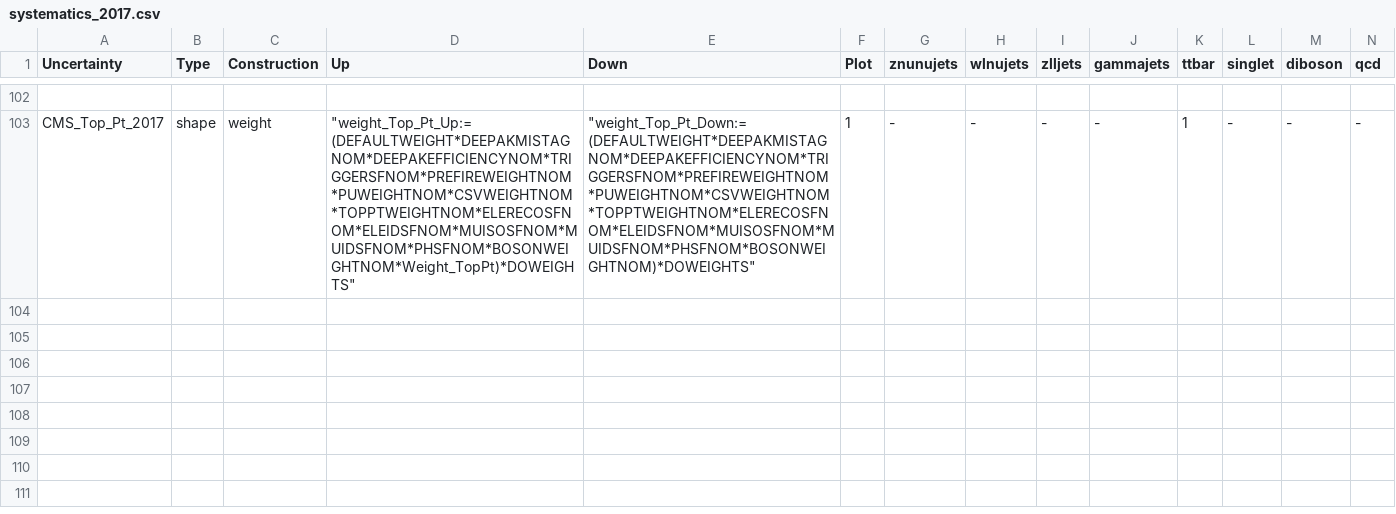
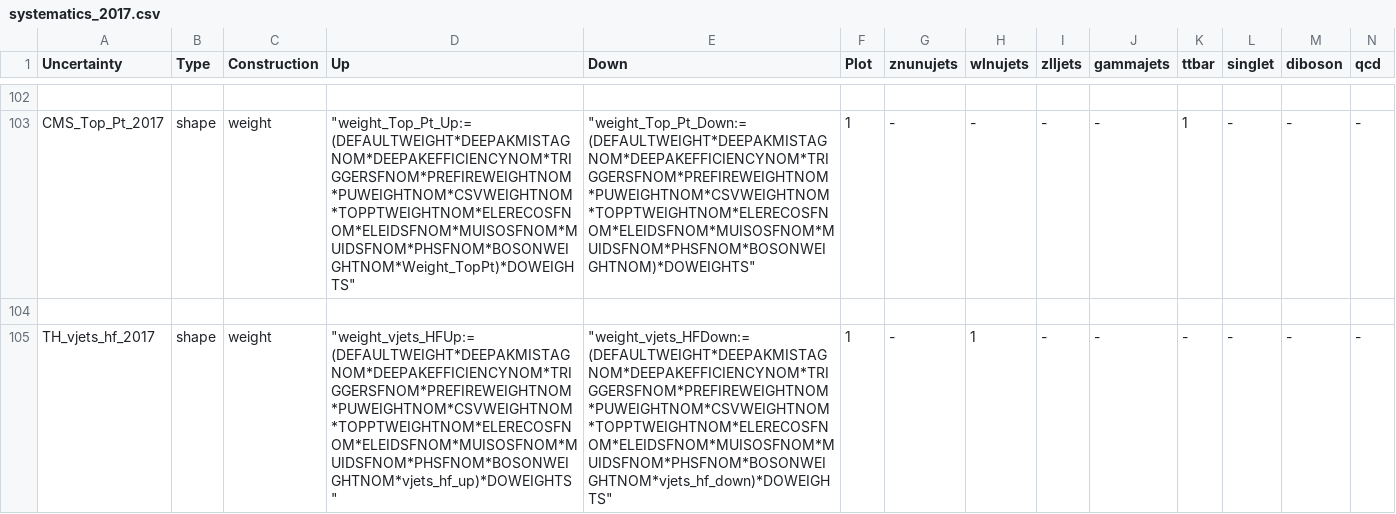
Before and after one commit to kit-cn-cms/pyroot-plotscripts, a CSV file: configs/Monotop/systematics_2017.csv, drawn as a sheet; only a part is shown, gaps mark what is left out; rows hold the shown columns only; the diff names each change by its address in the sheet, - before the commit and + after, or states it on an @@ line.

```diff
--- a/configs/Monotop/systematics_2017.csv
+++ b/configs/Monotop/systematics_2017.csv
+row 104: (empty)
+row 105: TH_vjets_hf_2017 | shape | weight | "weight_vjets_HFUp:=(DEFAULTWEIGHT*DEEPAKMISTAGNOM*DEEPAKEFFICIENCYNOM*TRIGGERSFNOM*PREFIREWEIGHTNOM*PUWEIGHTNOM*CSVWEIGHTNOM*TOPPTWEIGHTNOM*ELERECOSFNOM*ELEIDSFNOM*MUISOSFNOM*MUIDSFNOM*PHSFNOM*BOSONWEIGHTNOM*vjets_hf_up)*DOWEIGHTS" | "weight_vjets_HFDown:=(DEFAULTWEIGHT*DEEPAKMISTAGNOM*DEEPAKEFFICIENCYNOM*TRIGGERSFNOM*PREFIREWEIGHTNOM*PUWEIGHTNOM*CSVWEIGHTNOM*TOPPTWEIGHTNOM*ELERECOSFNOM*ELEIDSFNOM*MUISOSFNOM*MUIDSFNOM*PHSFNOM*BOSONWEIGHTNOM*vjets_hf_down)*DOWEIGHTS" | 1 | - | 1 | - | - | - | - | - | -
```
Also changed, not shown: configs/Monotop/systematics_2016.csv, configs/Monotop/systematics_2018.csv.
